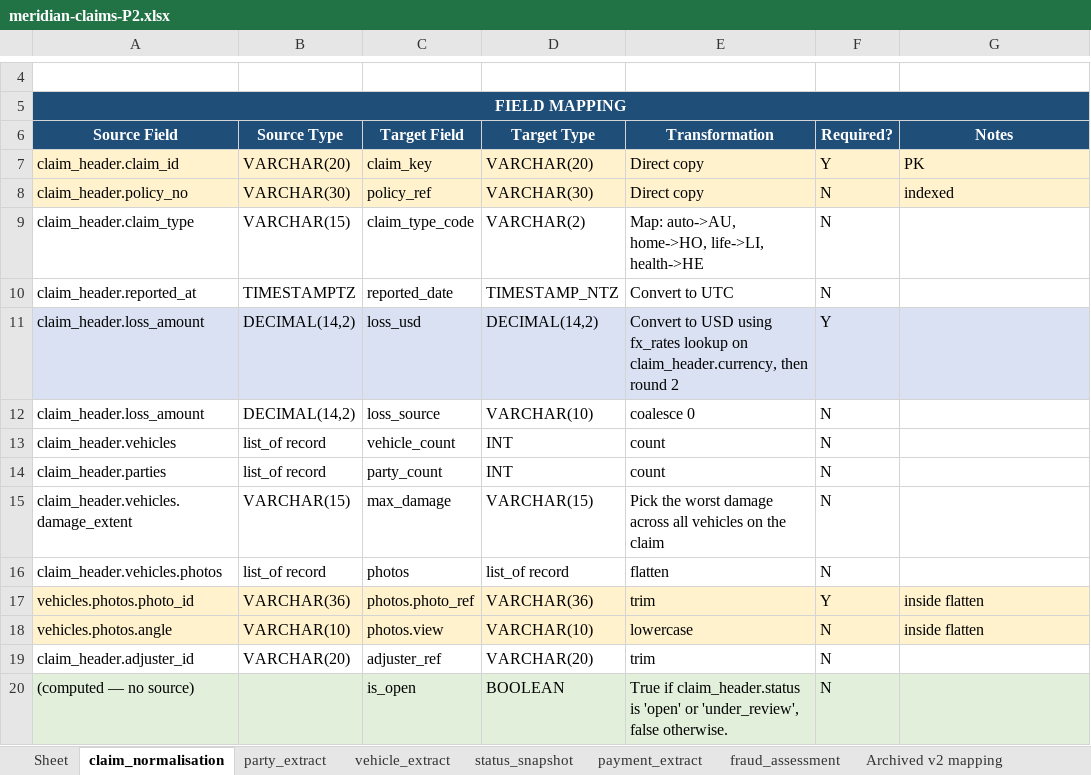
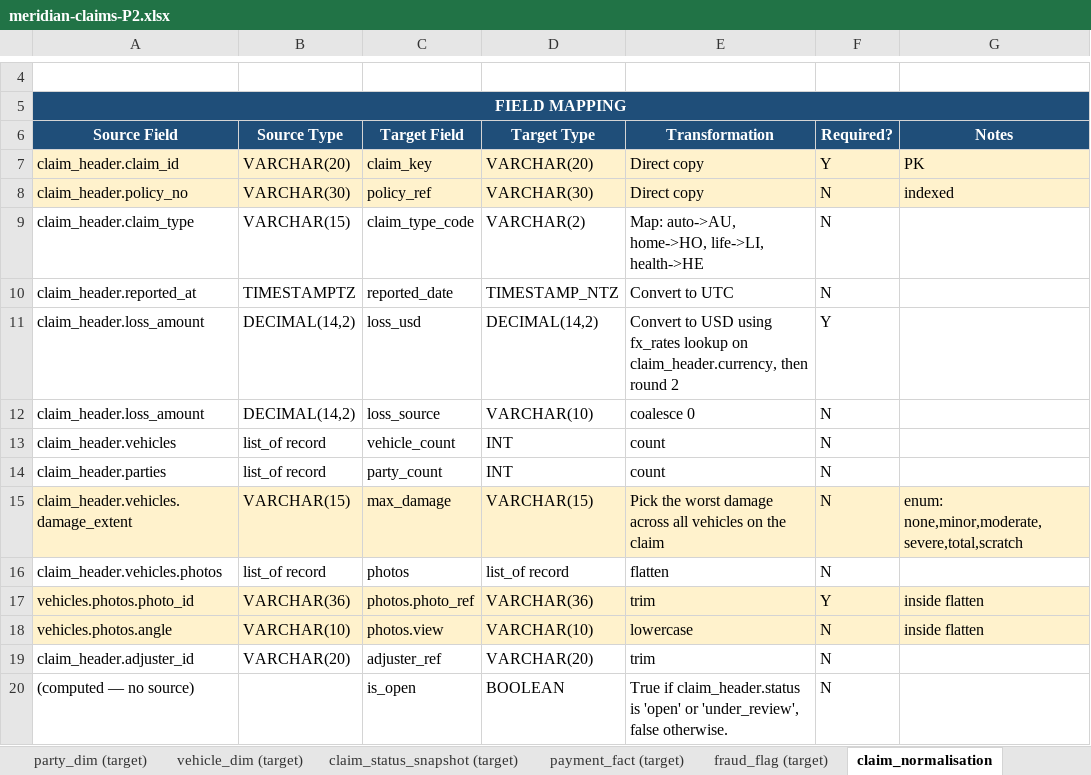
Before and after one commit to EqualExperts/satsuma-lang, an Excel workbook: evals/phase-0.5-probe/scenario/meridian-claims-P2.xlsx, sheet claim_normalisation, drawn as a sheet; only a part is shown, gaps mark what is left out; values as stored, in another font and other column widths than the file's, no borders; the diff names each change by its address in the sheet, - before the commit and + after, or states it on an @@ line.

Commit message:
fix(eval): regenerate committed workbooks, fix mapping-intent.json, drop ambiguity fills
The cycle-2 review's central finding (B1/B2/B3): the fixes had landed in the
generator and prose but not in the committed artifacts, and the test read its
own regenerated output. This commit closes all three.

B1 — committed workbooks regenerated. P0 and P2 now carry the 9 schema tabs
(with scratch in the damage_extent enum, the corrected risk_score='multiply
10', no Excel-only payment_id row), P2 has a README cover and no stray Sheet
tab. A third workbook, meridian-claims-1-mapping-P0.xlsx, is added as the
crossover cell's X-P0 counterpart (the crossover had only a .stm and now has
.md and .xlsx too).

B2 — mapping-intent.json fixed for real. scratch is in the damage_extent enum
values (not just the A3 description). The 'fourth planted ambiguity' note on
status_snapshot is corrected (total_exposure is a second site of A1, not a
fourth distinct ambiguity). falsePositiveDenominator is 25 (was 17), matching
the 25 unambiguous leaf targets. The T5 key grades over sites with A1 counted
as three; precision and recall share a unit. The claim_type enum is added to
the .stm, .md, and JSON so all three arms agree (the .stm previously declared
no enum while the other two did — the A3 defect inverted).

B3 — the test no longer mutates tracked files. It regenerates into a temp dir
and compares structurally against the committed files, so it DETECTS a stale
artifact instead of repairing one. Verified: against the stale committed
workbooks, the 6 workbook tests fail and git status is clean afterward (no
mutation). Against the freshly committed workbooks, all 8 pass. CI skips the
openpyxl tests (openpyxl not installed) as before.

Also: dropped the ambiguity fills from P2 per the reviewer's recommendation
(kept PII + needs-review). The pandas-can't-read-fill hazard survives intact
without leaking T5's key. A test pins that no row carries the old ambiguity
blue (D9E1F2) and that PII fill is present. Removed the dead P2_COMPUTED_FILL
and P2_AMBIGUITY_FILL constants and the CodeQL-flagged unused 'transform'
local. README and sl-jdho note updated from 'seventeen' to 'twenty-five'.

```diff
--- a/evals/phase-0.5-probe/scenario/meridian-claims-P2.xlsx (sheet claim_normalisation)
+++ b/evals/phase-0.5-probe/scenario/meridian-claims-P2.xlsx (sheet claim_normalisation)
+sheet tab: party_dim (target)
+sheet tab: vehicle_dim (target)
+sheet tab: claim_status_snapshot (target)
+sheet tab: payment_fact (target)
+sheet tab: fraud_flag (target)
-A11:G11 fill: #D9E1F2
+A11:G11 fill: none
-A15:G15 fill: none
+A15:G15 fill: #FFF2CC
-G15 (Notes): (empty)
+G15 (Notes): enum: none,minor,moderate,severe,total,scratch
-A20:G20 fill: #E2EFDA
+A20:G20 fill: none
```
Also changed, not shown: sheet payment_extract, sheet vehicle_extract, sheet fraud_assessment, sheet status_snapshot, sheet Changelog, sheet party_extract, 1 more sheet, other sheet tabs, evals/phase-0.5-probe/scenario/meridian-claims-P0.xlsx, 9 other files.
